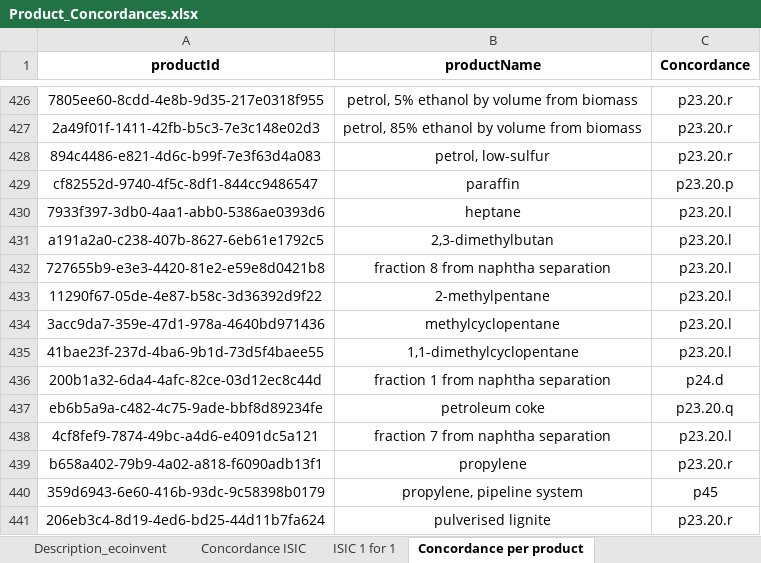
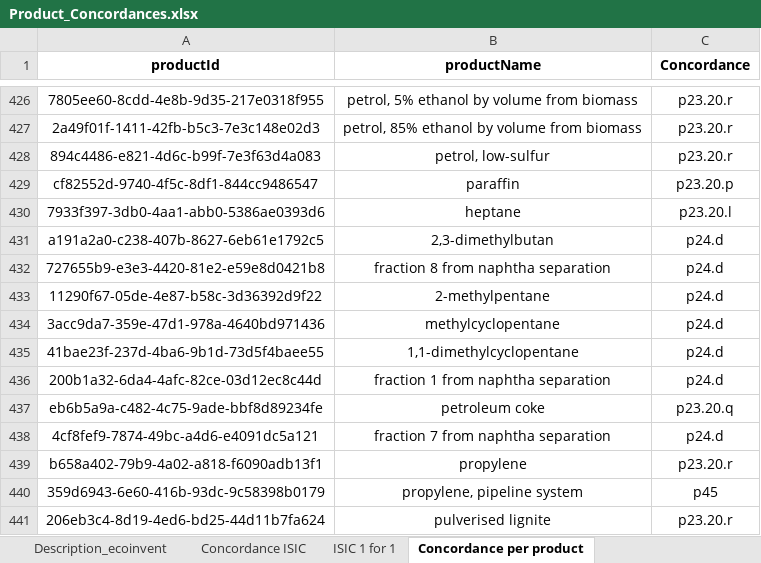
Before and after one commit to MaximeAgez/pylcaio, an Excel workbook: src/Data/eco3.5_exio3/Product_Concordances.xlsx, sheet Concordance per product, drawn as a sheet; only a part is shown, gaps mark what is left out; values as stored, in another font and other column widths than the file's, no borders; the diff names each change by its address in the sheet, - before the commit and + after, or states it on an @@ line.

```diff
--- a/src/Data/eco3.5_exio3/Product_Concordances.xlsx (sheet Concordance per product)
+++ b/src/Data/eco3.5_exio3/Product_Concordances.xlsx (sheet Concordance per product)
-C431:C435 (Concordance): p23.20.l
+C431:C435 (Concordance): p24.d
-C438 (Concordance): p23.20.l
+C438 (Concordance): p24.d
```
Also changed, not shown: charts or pictures, src/Data/eco3.6_exio3/Product_Concordances.xlsx, src/Data/eco3.7.1_exio3/Product_Concordances.xlsx, 1 other file.
